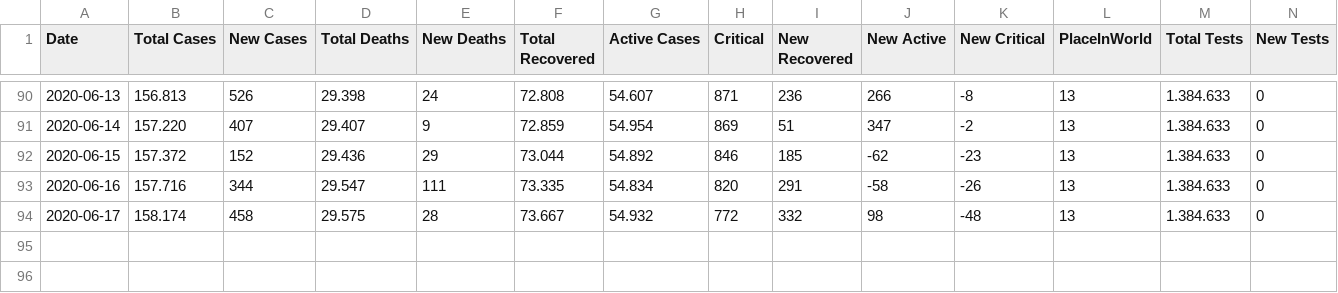
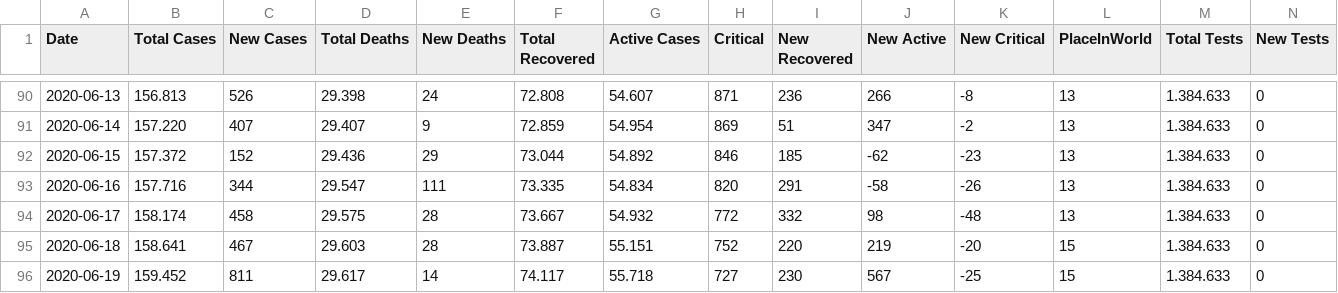
Before and after one commit to ronanren/Covid19bot, a CSV file: data/dataFrance.csv, drawn as a sheet; only a part is shown, gaps mark what is left out; the diff names each change by its address in the sheet, - before the commit and + after, or states it on an @@ line.

Commit message:
update

```diff
--- a/data/dataFrance.csv
+++ b/data/dataFrance.csv
+row 95: 2020-06-18 | 158.641 | 467 | 29.603 | 28 | 73.887 | 55.151 | 752 | 220 | 219 | -20 | 15 | 1.384.633 | 0
+row 96: 2020-06-19 | 159.452 | 811 | 29.617 | 14 | 74.117 | 55.718 | 727 | 230 | 567 | -25 | 15 | 1.384.633 | 0
```
